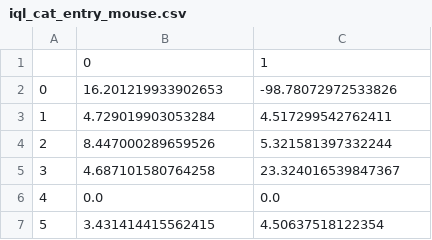
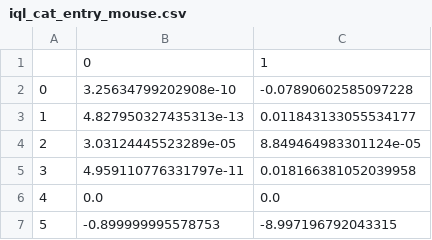
Before and after one commit to Mojitoapplemint/Decentralized_Control_System_Reduction_to_Single_Agent_Reinforcement, a CSV file: Independent Q Learning/Exp2 updated reward function/iql_cat_entry_mouse.csv, drawn as a sheet.

```diff
--- a/Independent Q Learning/Exp2 updated reward function/iql_cat_entry_mouse.csv
+++ b/Independent Q Learning/Exp2 updated reward function/iql_cat_entry_mouse.csv
@@ -1,7 +1,7 @@
 ,0,1
-0,16.201219933902653,-98.78072972533826
-1,4.729019903053284,4.517299542762411
-2,8.447000289659526,5.321581397332244
-3,4.687101580764258,23.324016539847367
+0,3.25634799202908e-10,-0.07890602585097228
+1,4.827950327435313e-13,0.011843133055534177
+2,3.03124445523289e-05,8.849464983301124e-05
+3,4.959110776331797e-11,0.018166381052039958
 4,0.0,0.0
-5,3.431414415562415,4.50637518122354
+5,-0.899999995578753,-8.997196792043315
```
Also changed, not shown: Central Q Learning/Exp2 without door status/5050_entry_wo_door.csv, Central Q Learning/Exp2 without door status/cat_entry_wo_door.csv, 8 other files.
